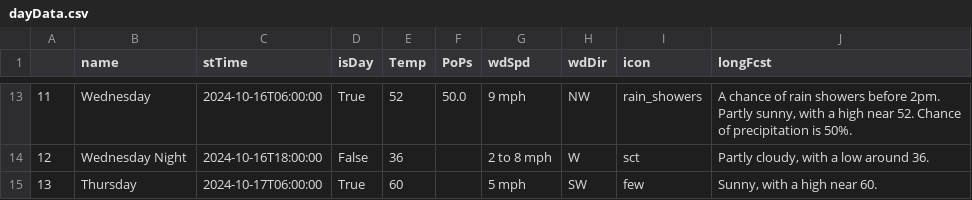
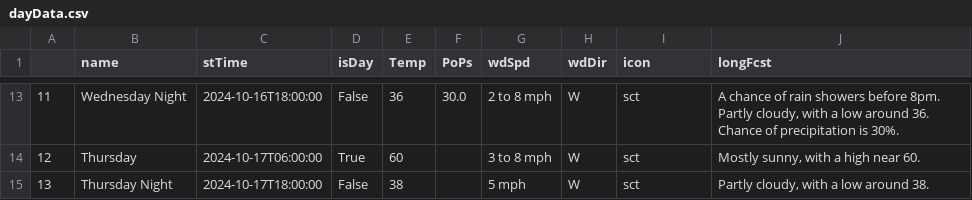
Before and after one commit to avinasharavind/weather-dashboard, a CSV file: static/files/dayData.csv, drawn as a sheet; only a part is shown, gaps mark what is left out; the diff covers the shown part only.

```diff
--- a/static/files/dayData.csv
+++ b/static/files/dayData.csv
@@ -13,3 +13,3 @@
-11,Wednesday,2024-10-16T06:00:00,True,52,50.0,9 mph,NW,rain_showers,"A chance of rain showers before 2pm. Partly sunny, with a high near 52. Chance of precipitation is 50%."
-12,Wednesday Night,2024-10-16T18:00:00,False,36,,2 to 8 mph,W,sct,"Partly cloudy, with a low around 36."
-13,Thursday,2024-10-17T06:00:00,True,60,,5 mph,SW,few,"Sunny, with a high near 60."
+11,Wednesday Night,2024-10-16T18:00:00,False,36,30.0,2 to 8 mph,W,sct,"A chance of rain showers before 8pm. Partly cloudy, with a low around 36. Chance of precipitation is 30%."
+12,Thursday,2024-10-17T06:00:00,True,60,,3 to 8 mph,W,sct,"Mostly sunny, with a high near 60."
+13,Thursday Night,2024-10-17T18:00:00,False,38,,5 mph,W,sct,"Partly cloudy, with a low around 38."
```
Also changed, not shown: 84 edited cells elsewhere in this file, static/files/hourData.csv, 3 other files.
